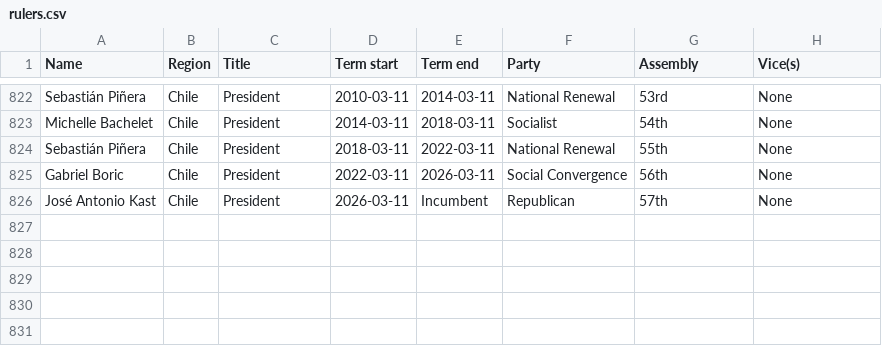
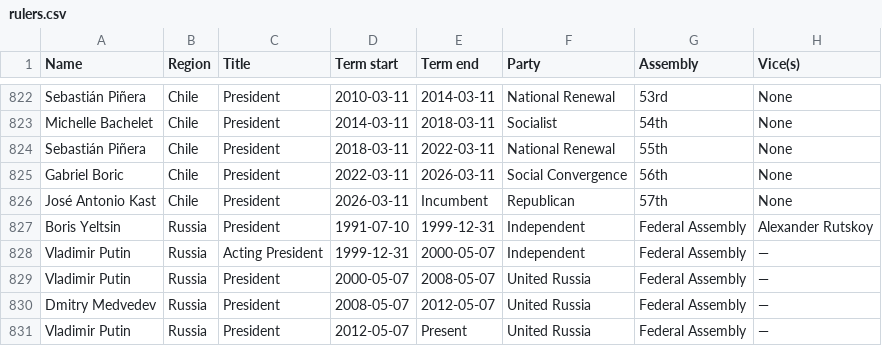
Before and after one commit to noname-nohost/lists, a CSV file: data/rulers.csv, drawn as a sheet; only a part is shown, gaps mark what is left out.

Commit message:
Add Russian presidents to rulers.csv
Added entries for Boris Yeltsin, Vladimir Putin, and Dmitry Medvedev to the rulers list.

```diff
--- a/data/rulers.csv
+++ b/data/rulers.csv
@@ -826 +826,6 @@ Gabriel Boric,Chile,President,2022-03-11,2026-03-11,Social Convergence,56th,None
 José Antonio Kast,Chile,President,2026-03-11,Incumbent,Republican,57th,None
+Boris Yeltsin, Russia, President, 1991-07-10, 1999-12-31, Independent, Federal Assembly, Alexander Rutskoy
+Vladimir Putin, Russia, Acting President, 1999-12-31, 2000-05-07, Independent, Federal Assembly, —
+Vladimir Putin, Russia, President, 2000-05-07, 2008-05-07, United Russia, Federal Assembly, —
+Dmitry Medvedev, Russia, President, 2008-05-07, 2012-05-07, United Russia, Federal Assembly, —
+Vladimir Putin, Russia, President, 2012-05-07, Present, United Russia, Federal Assembly, —
```
